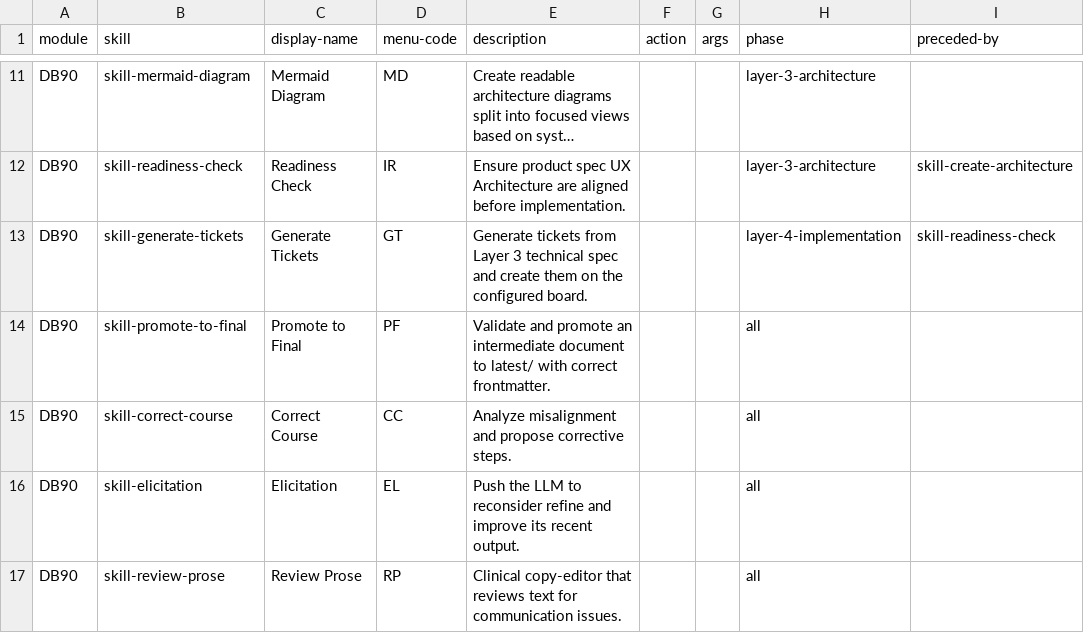
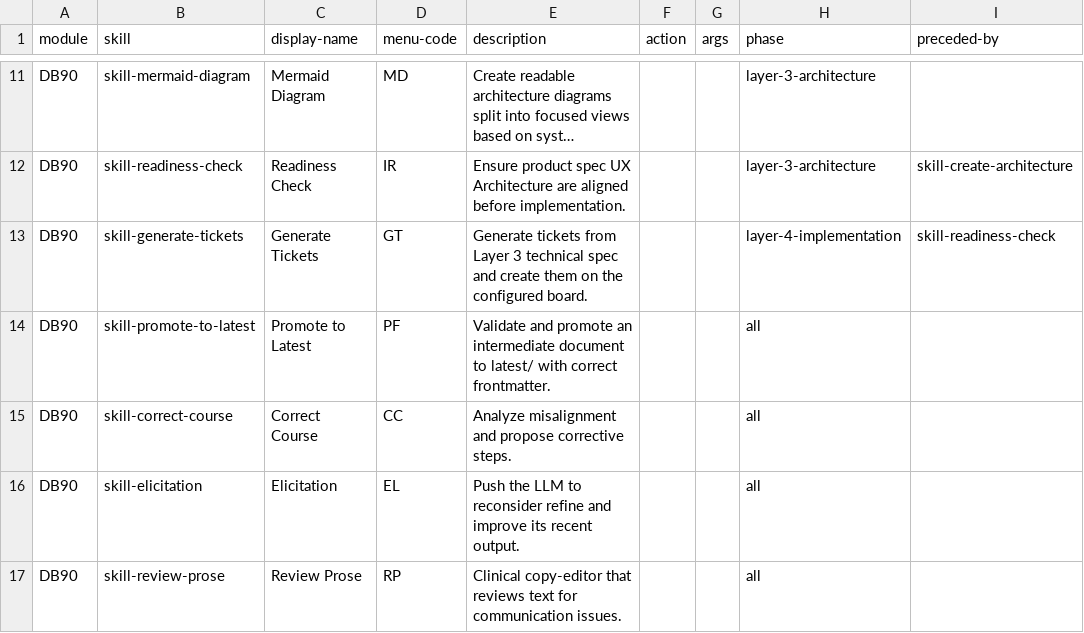
Before and after one commit to rafael-torre/db90-knowledge-base, a CSV file: .agents/config/_index/navigator.csv, drawn as a sheet; only a part is shown, gaps mark what is left out; long unchanged cells end in …; the diff names each change by its address in the sheet, - before the commit and + after, or states it on an @@ line.

```diff
--- a/.agents/config/_index/navigator.csv
+++ b/.agents/config/_index/navigator.csv
-B14 (skill): skill-promote-to-final
+B14 (skill): skill-promote-to-latest
-C14 (display-name): Promote to Final
+C14 (display-name): Promote to Latest
```
Also changed, not shown: .agents/config/_index/skill-manifest.csv, 31 other files.
